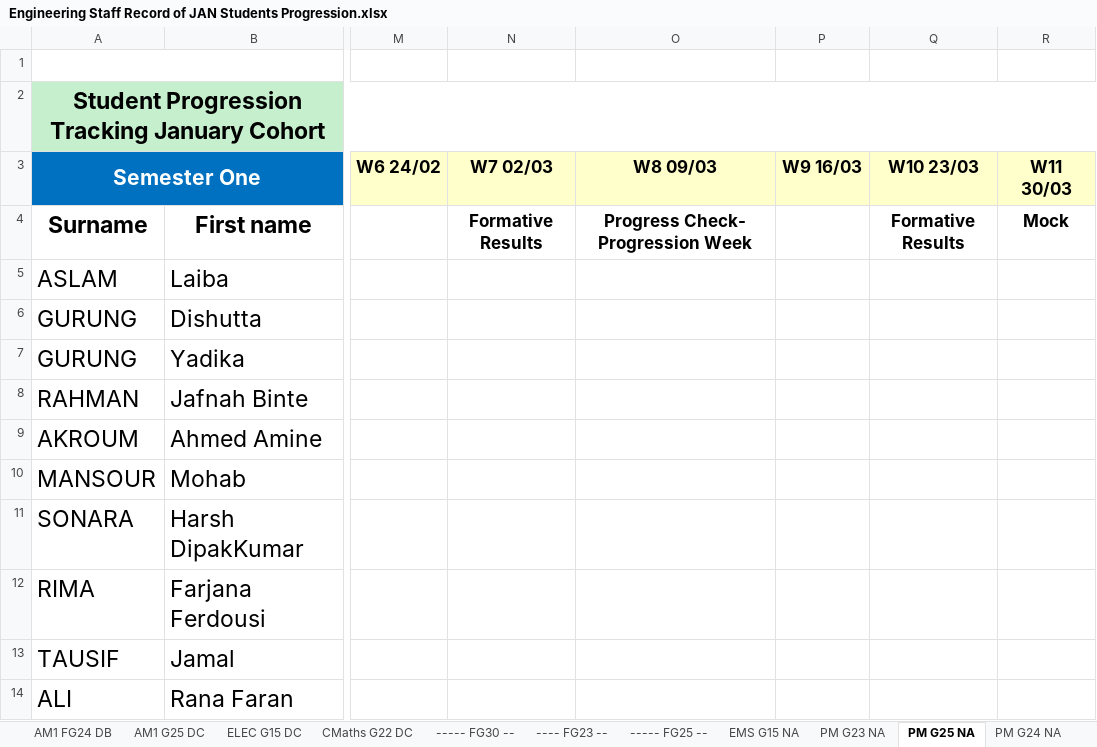
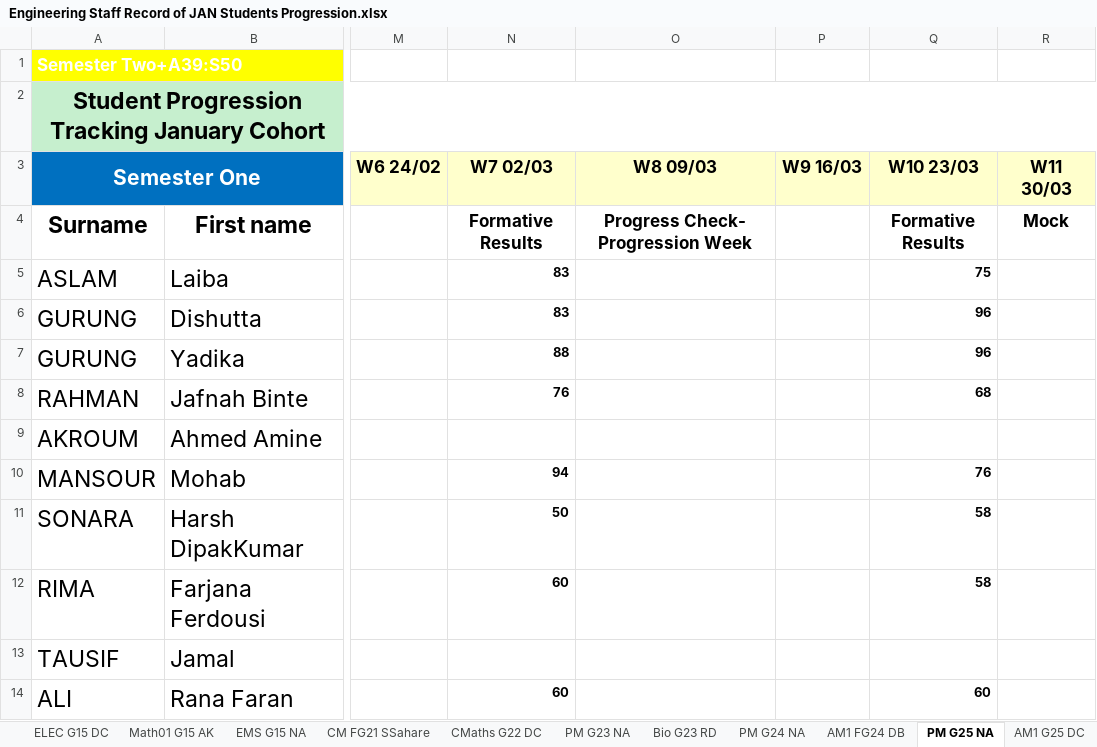
Before and after one commit to deeperj/dillinger, an Excel workbook: thesis/ukapp2/wqu_isc/Engineering/Engineering Staff Record of JAN Students Progression.xlsx, sheet PM G25 NA, drawn as a sheet; only a part is shown, gaps mark what is left out; values as stored, in another font and other column widths than the file's, no borders; charts and pictures not drawn; the diff covers the shown part only; the diff names each change by its address in the sheet, - before the commit and + after, or states it on an @@ line.

```diff
--- a/thesis/ukapp2/wqu_isc/Engineering/Engineering Staff Record of JAN Students Progression.xlsx (sheet PM G25 NA)
+++ b/thesis/ukapp2/wqu_isc/Engineering/Engineering Staff Record of JAN Students Progression.xlsx (sheet PM G25 NA)
+sheet tab: Math01 G15 AK
+sheet tab: CM FG21 SSahare
+sheet tab: Bio G23 RD
@@ sheet tab order changed: ELEC G15 DC | Math01 G15 AK | EMS G15 NA | CM FG21 SSahare | CMaths G22 DC | PM G23 NA | Bio G23 RD | PM G24 NA | AM1 FG24 DB | PM G25 NA | AM1 G25 DC @@
-A1 fill: none
+A1 fill: #FFFF00
-N5:N6 (W7 02/03): (empty)
+N5:N6 (W7 02/03): 83
-Q5 (W10 23/03): (empty)
+Q5 (W10 23/03): 75
-Q6:Q7 (W10 23/03): (empty)
+Q6:Q7 (W10 23/03): 96
-N7 (W7 02/03): (empty)
+N7 (W7 02/03): 88
-N8 (W7 02/03): (empty)
+N8 (W7 02/03): 76
-Q8 (W10 23/03): (empty)
+Q8 (W10 23/03): 68
-N10 (W7 02/03): (empty)
+N10 (W7 02/03): 94
-Q10 (W10 23/03): (empty)
+Q10 (W10 23/03): 76
-N11 (W7 02/03): (empty)
+N11 (W7 02/03): 50
-Q11:Q12 (W10 23/03): (empty)
+Q11:Q12 (W10 23/03): 58
-N12 (W7 02/03): (empty)
+N12 (W7 02/03): 60
-N14 (W7 02/03): (empty)
+N14 (W7 02/03): 60
-Q14 (W10 23/03): (empty)
+Q14 (W10 23/03): 60
```
Also changed, not shown: 12 edited cells elsewhere in this sheet, sheet Math01 G13 AK, sheet COMPUTING G14 EM, sheet COMPUTING G15 OU, sheet AM1 G25 DC, sheet ----- FG30 --, sheet AM1 FG24 DB, 11 more sheets, other sheet tabs, charts or pictures, thesis/ukapp2/wqu_isc/Engineering/Engineering Staff Record of SEP Students Progression.xlsx, 3 other files.
